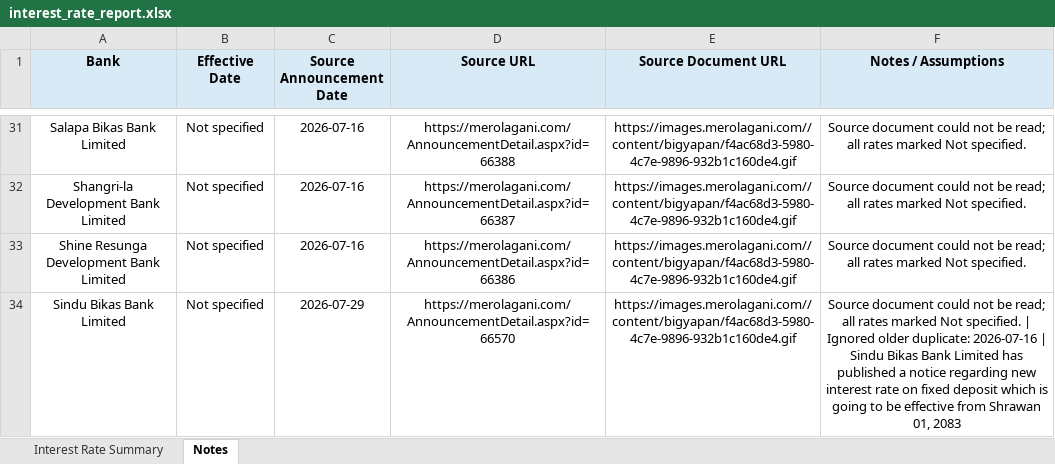
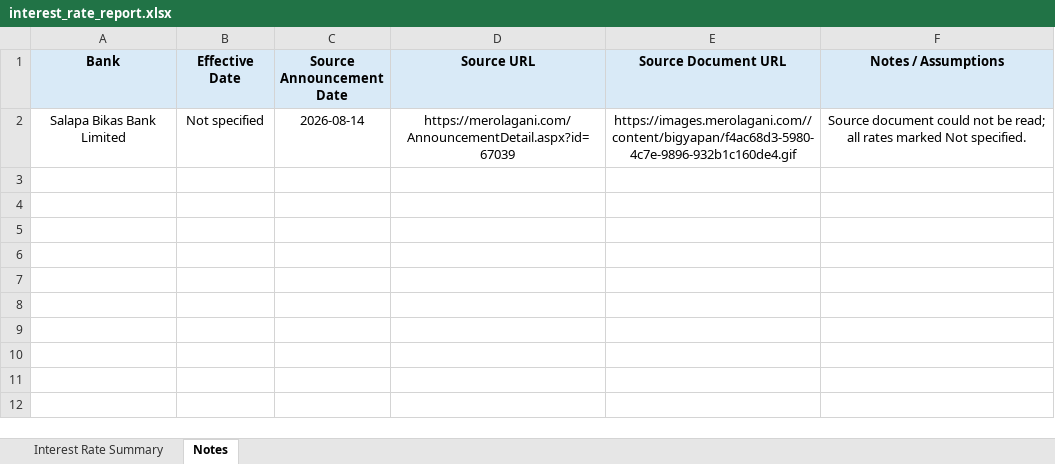
Before and after one commit to 477649/Interest-rate-Complier, an Excel workbook: output/interest_rate_report.xlsx, sheet Notes, drawn as a sheet; only a part is shown, gaps mark what is left out; values as stored, in another font and other column widths than the file's, no borders; removed rows and columns are numbered as before the commit, all else as after; the diff covers the shown part only; the diff names each change by its address in the sheet, - before the commit and + after, or states it on an @@ line.

```diff
--- a/output/interest_rate_report.xlsx (sheet Notes)
+++ b/output/interest_rate_report.xlsx (sheet Notes)
-C2 (Source Announcement Date): 2026-07-16
+C2 (Source Announcement Date): 2026-08-14
-D2 (Source URL): https://merolagani.com/AnnouncementDetail.aspx?id=66388
+D2 (Source URL): https://merolagani.com/AnnouncementDetail.aspx?id=67039
-row 32: Shangri-la Development Bank Limited | Not specified | 2026-07-16 | https://merolagani.com/AnnouncementDetail.aspx?id=66387 | https://images.merolagani.com//content/bigyapan/f4ac68d3-5980-4c7e-9896-932b1c160de4.gif | Source document could not be read; all rates marked Not specified.
-row 33: Shine Resunga Development Bank Limited | Not specified | 2026-07-16 | https://merolagani.com/AnnouncementDetail.aspx?id=66386 | https://images.merolagani.com//content/bigyapan/f4ac68d3-5980-4c7e-9896-932b1c160de4.gif | Source document could not be read; all rates marked Not specified.
-row 34: Sindu Bikas Bank Limited | Not specified | 2026-07-29 | https://merolagani.com/AnnouncementDetail.aspx?id=66570 | https://images.merolagani.com//content/bigyapan/f4ac68d3-5980-4c7e-9896-932b1c160de4.gif | Source document could not be read; all rates marked Not specified. | Ignored older duplicate: 2026-07-16 | Sindu Bikas Bank Limited has published a notice regarding new interest rate on fixed deposit which is going to be effective from Shrawan 01, 2083
```
Also changed, not shown: 29 removed rows elsewhere in this sheet, sheet Interest Rate Summary, 3 other files.
